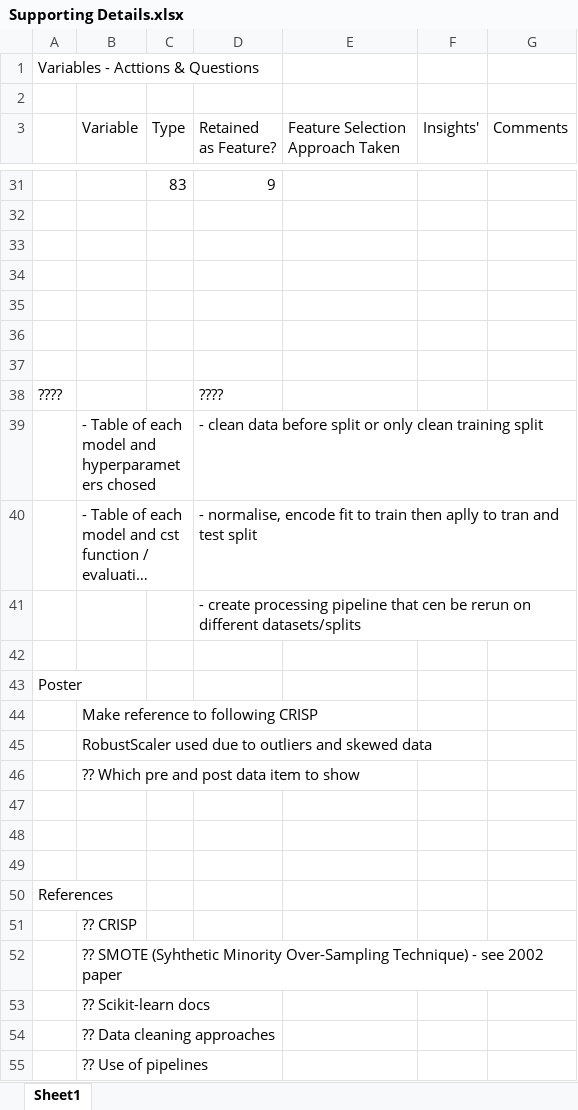
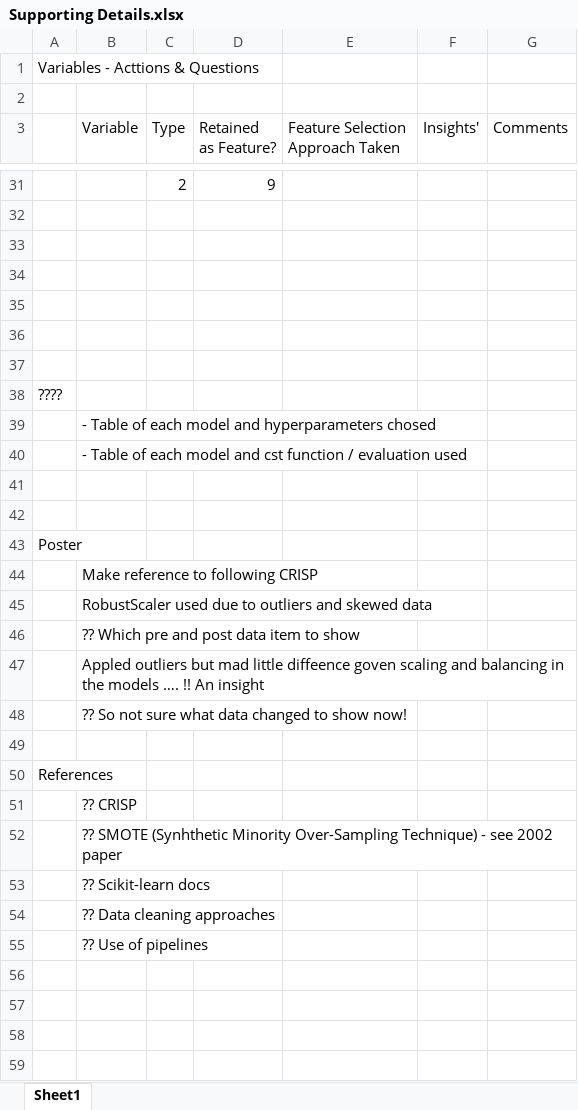
Before and after one commit to StuartG24/Telecom_Customer_Targeting, an Excel workbook: Supporting Details.xlsx, sheet Sheet1, drawn as a sheet; only a part is shown, gaps mark what is left out; long unchanged cells end in …; values as stored, in another font and other column widths than the file's, no cell formats; the diff covers the shown part only; the diff names each change by its address in the sheet, - before the commit and + after, or states it on an @@ line.

Commit message:
ml modelling largely completed

```diff
--- a/Supporting Details.xlsx (sheet Sheet1)
+++ b/Supporting Details.xlsx (sheet Sheet1)
-C31 (Type): 83
+C31 (Type): 2
-D38 (Retained as Feature?): ????
+D38 (Retained as Feature?): (empty)
-D39 (Retained as Feature?): - clean data before split or only clean training split
+D39 (Retained as Feature?): (empty)
-D40 (Retained as Feature?): - normalise, encode fit to train then aplly to tran and test split
+D40 (Retained as Feature?): (empty)
-D41 (Retained as Feature?): - create processing pipeline that cen be rerun on different datasets/splits
+D41 (Retained as Feature?): (empty)
-B47 (Variable): (empty)
+B47 (Variable): Appled outliers but mad little diffeence goven scaling and balancing in the models …. !! An insight
-B48 (Variable): (empty)
+B48 (Variable): ?? So not sure what data changed to show now!
-B52 (Variable): ?? SMOTE (Syhthetic Minority Over-Sampling…
+B52 (Variable): ?? SMOTE (Synhthetic Minority Over-Sampling…
```
Also changed, not shown: 19 edited cells elsewhere in this sheet, cell formats, 5 other files.
